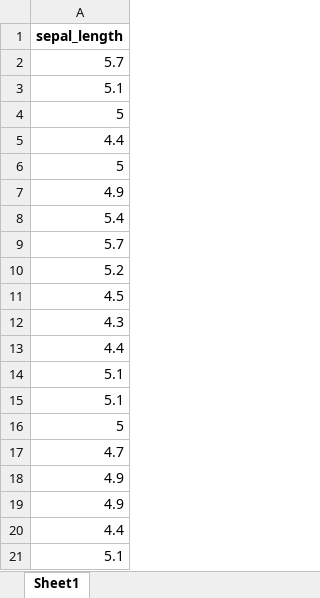
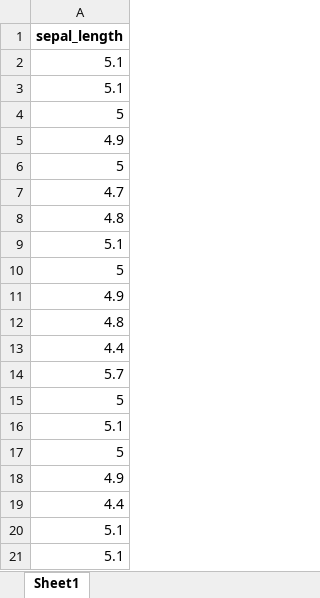
Before and after one commit to AshNumpy/Non-Parametrics-Term-Paper, an Excel workbook: 2/setosa_sepal_length_x.xlsx, sheet Sheet1, drawn as a sheet; values as stored, in another font and other column widths than the file's, no borders; removed rows and columns are numbered as before the commit, all else as after; the diff names each change by its address in the sheet, - before the commit and + after, or states it on an @@ line.

```diff
--- a/2/setosa_sepal_length_x.xlsx (sheet Sheet1)
+++ b/2/setosa_sepal_length_x.xlsx (sheet Sheet1)
-row 8: 5.4
-row 9: 5.7
-row 10: 5.2
-row 11: 4.5
-row 12: 4.3
-row 13: 4.4
-row 7: 4.9
+row 5: 4.9
-row 4: 5
+row 6: 5
+row 8: 4.8
-row 3: 5.1
+row 9: 5.1
-row 6: 5
+row 10: 5
+row 12: 4.8
-row 5: 4.4
+row 13: 4.4
-row 2: 5.7
+row 14: 5.7
+row 15: 5
+row 16: 5.1
+row 17: 5
+row 20: 5.1
```
Also changed, not shown: 2/setosa_petal_x.xlsx, 2/setosa_sepal_width_x.xlsx, 2 other files.
